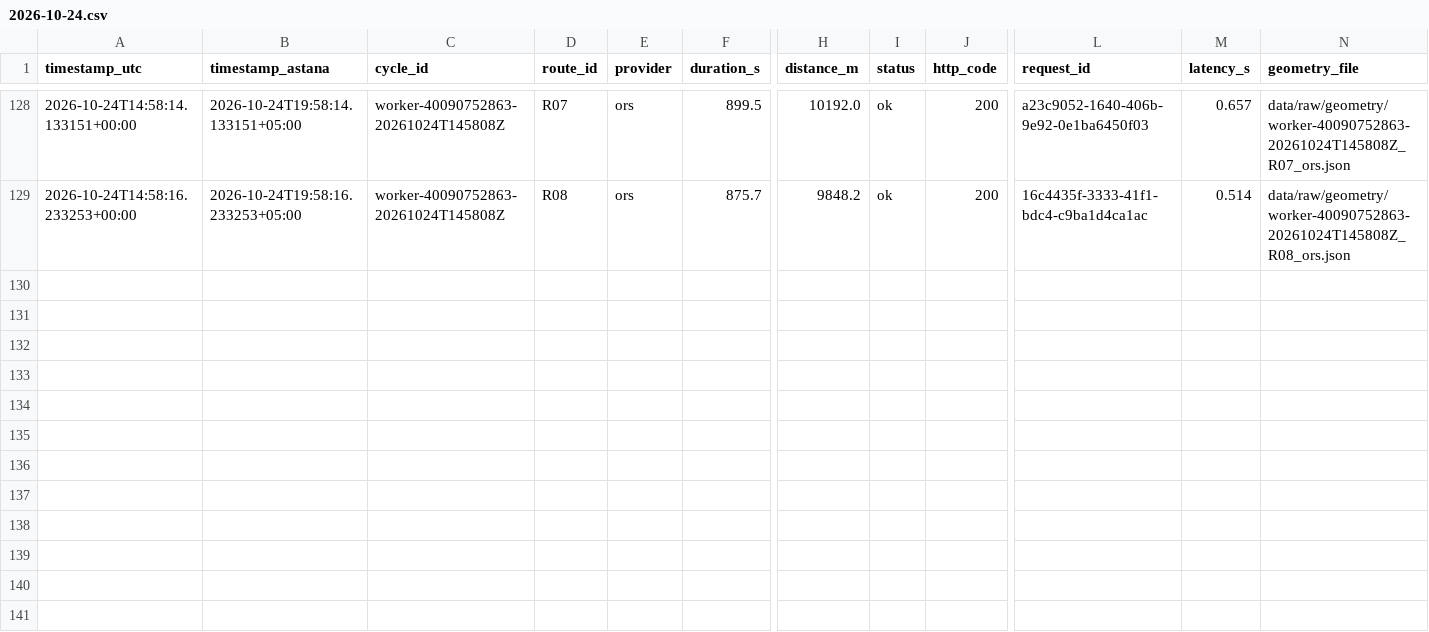
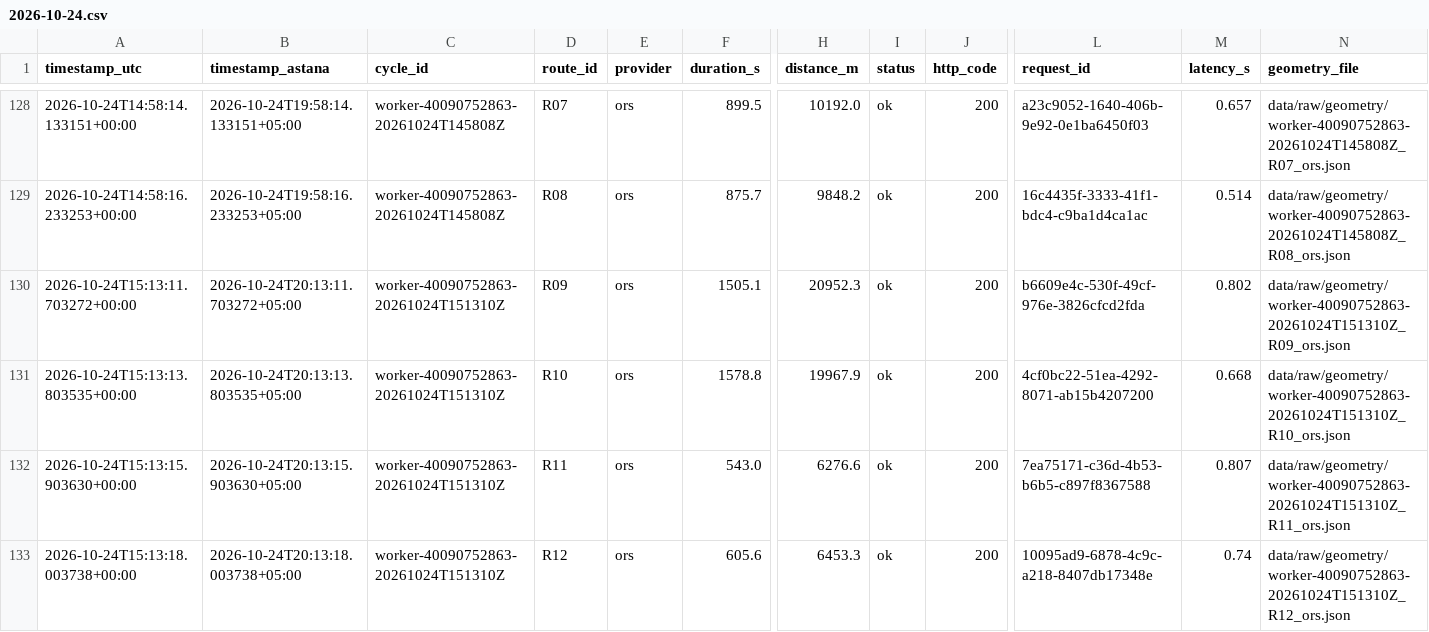
Before and after one commit to SuperFlyTK/rmt-a3-travel-time-astana, a CSV file: data/raw/2026-10-24.csv, drawn as a sheet; only a part is shown, gaps mark what is left out; rows hold the shown columns only; the diff names each change by its address in the sheet, - before the commit and + after, or states it on an @@ line.

```diff
--- a/data/raw/2026-10-24.csv
+++ b/data/raw/2026-10-24.csv
+row 130: 2026-10-24T15:13:11.703272+00:00 | 2026-10-24T20:13:11.703272+05:00 | worker-40090752863-20261024T151310Z | R09 | ors | 1505.1 | 20952.3 | ok | 200 | b6609e4c-530f-49cf-976e-3826cfcd2fda | 0.802 | data/raw/geometry/worker-40090752863-20261024T151310Z_R09_ors.json
+row 131: 2026-10-24T15:13:13.803535+00:00 | 2026-10-24T20:13:13.803535+05:00 | worker-40090752863-20261024T151310Z | R10 | ors | 1578.8 | 19967.9 | ok | 200 | 4cf0bc22-51ea-4292-8071-ab15b4207200 | 0.668 | data/raw/geometry/worker-40090752863-20261024T151310Z_R10_ors.json
+row 132: 2026-10-24T15:13:15.903630+00:00 | 2026-10-24T20:13:15.903630+05:00 | worker-40090752863-20261024T151310Z | R11 | ors | 543.0 | 6276.6 | ok | 200 | 7ea75171-c36d-4b53-b6b5-c897f8367588 | 0.807 | data/raw/geometry/worker-40090752863-20261024T151310Z_R11_ors.json
+row 133: 2026-10-24T15:13:18.003738+00:00 | 2026-10-24T20:13:18.003738+05:00 | worker-40090752863-20261024T151310Z | R12 | ors | 605.6 | 6453.3 | ok | 200 | 10095ad9-6878-4c9c-a218-8407db17348e | 0.74 | data/raw/geometry/worker-40090752863-20261024T151310Z_R12_ors.json
```
Also changed, not shown: 10 other files.
